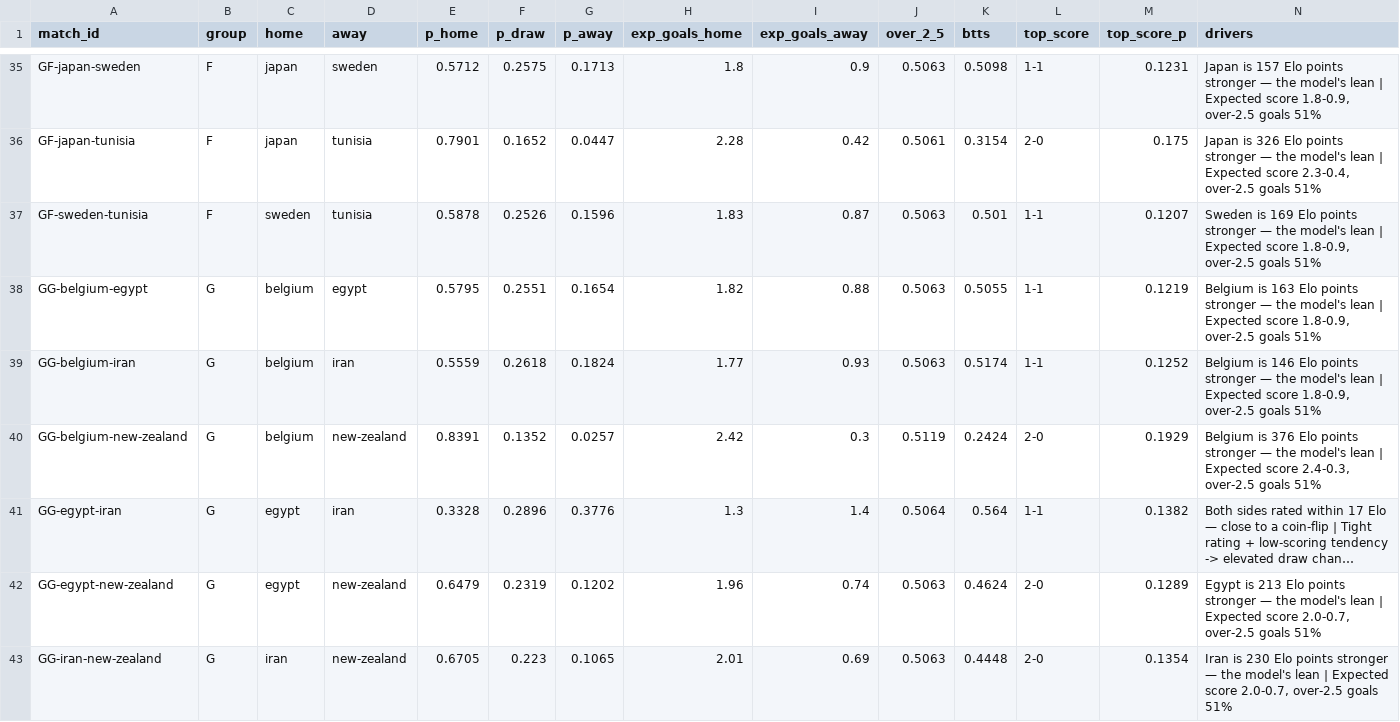
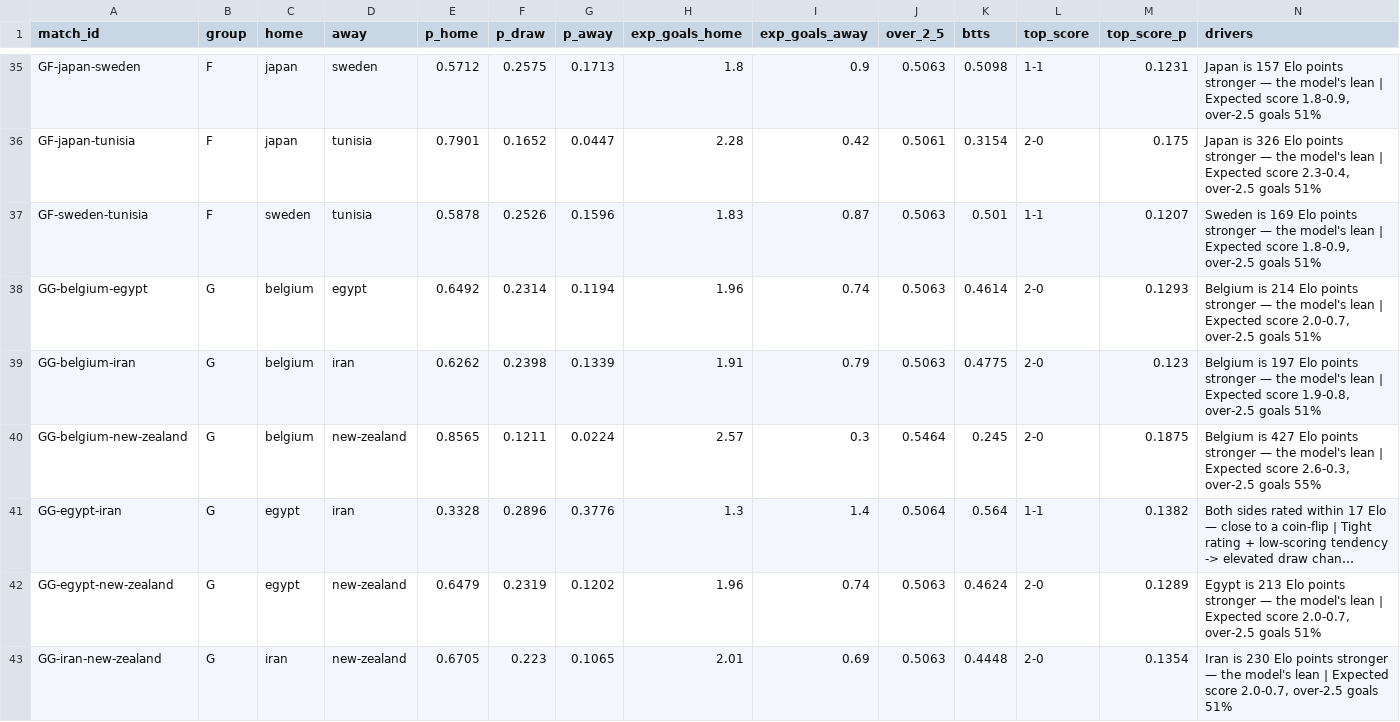
Before and after one commit to ForegatePrediction/foregate-worldcup-prediction-model, a CSV file: outputs/foregate-matches.csv, drawn as a sheet; only a part is shown, gaps mark what is left out; long unchanged cells end in …; the diff covers the shown part only; the diff names each change by its address in the sheet, - before the commit and + after, or states it on an @@ line.

```diff
--- a/outputs/foregate-matches.csv
+++ b/outputs/foregate-matches.csv
-E38 (p_home): 0.5795
+E38 (p_home): 0.6492
-F38 (p_draw): 0.2551
+F38 (p_draw): 0.2314
-G38 (p_away): 0.1654
+G38 (p_away): 0.1194
-H38 (exp_goals_home): 1.82
+H38 (exp_goals_home): 1.96
-I38 (exp_goals_away): 0.88
+I38 (exp_goals_away): 0.74
-K38 (btts): 0.5055
+K38 (btts): 0.4614
-L38:L39 (top_score): 1-1
+L38:L39 (top_score): 2-0
-M38 (top_score_p): 0.1219
+M38 (top_score_p): 0.1293
-N38 (drivers): Belgium is 163 Elo points stronger — the model's lean | Expected score 1.8-0.9, over-2.5 goals…
+N38 (drivers): Belgium is 214 Elo points stronger — the model's lean | Expected score 2.0-0.7, over-2.5 goals…
-E39 (p_home): 0.5559
+E39 (p_home): 0.6262
-F39 (p_draw): 0.2618
+F39 (p_draw): 0.2398
-G39 (p_away): 0.1824
+G39 (p_away): 0.1339
-H39 (exp_goals_home): 1.77
+H39 (exp_goals_home): 1.91
-I39 (exp_goals_away): 0.93
+I39 (exp_goals_away): 0.79
-K39 (btts): 0.5174
+K39 (btts): 0.4775
-M39 (top_score_p): 0.1252
+M39 (top_score_p): 0.123
-N39 (drivers): Belgium is 146 Elo points stronger — the model's lean | Expected score 1.8-0.9, over-2.5 goals…
+N39 (drivers): Belgium is 197 Elo points stronger — the model's lean | Expected score 1.9-0.8, over-2.5 goals…
-E40 (p_home): 0.8391
+E40 (p_home): 0.8565
-F40 (p_draw): 0.1352
+F40 (p_draw): 0.1211
-G40 (p_away): 0.0257
+G40 (p_away): 0.0224
-H40 (exp_goals_home): 2.42
+H40 (exp_goals_home): 2.57
-J40 (over_2_5): 0.5119
+J40 (over_2_5): 0.5464
-K40 (btts): 0.2424
+K40 (btts): 0.245
-M40 (top_score_p): 0.1929
+M40 (top_score_p): 0.1875
-N40 (drivers): Belgium is 376 Elo points stronger — the model's lean | Expected score 2.4-0.3, over-2.5 goals 51%
+N40 (drivers): Belgium is 427 Elo points stronger — the model's lean | Expected score 2.6-0.3, over-2.5 goals 55%
```
Also changed, not shown: 96 edited cells elsewhere in this file, outputs/foregate-tournament.csv, 5 other files.
